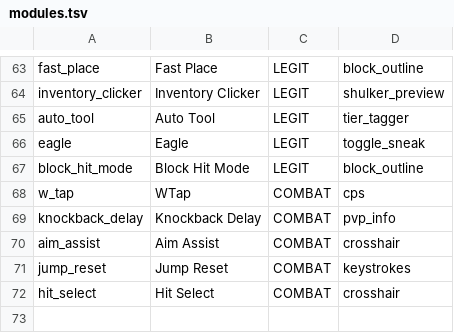
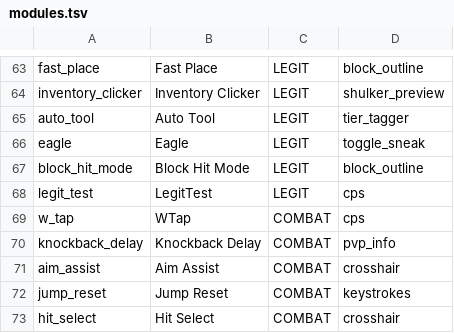
Before and after one commit to ColumbinaHyposeleniaYS/LunarForge, a TSV file: forge-mod/src/main/resources/assets/lunarforge/ui/modules.tsv, drawn as a sheet; only a part is shown, gaps mark what is left out.

Commit message:
feat: add LegitTest module (legit right-click blockhit clicker)
Ported from Vape v4's clicker engine (ClickEngine + AutoClickerTimingState):
- right-clicks at a CPS range (defaults 8-12), clearing rightClickDelayTimer
  like FastPlace so vanilla's 4-tick throttle doesn't cap the rate
- Randomization: Normal / Extra (legacy burst+phase model) / Extra+
  (humanized timing state), default Extra+
- Jitter (default off): per-click pixel offset applied through the same
  synthetic mouse mechanism as AimAssist (setAngles, sensitivity curve)
- sword-only hard gate and a Require Auto Clicker toggle (default on) so
  the module cannot run as a standalone right-click spam

Also fixes the Predict mode of Block Hit Mode ignoring its Angle/Distance
settings (a hardcoded 5.0 range / 45 degree half-angle was used; the
defaults are unchanged).

```diff
--- a/forge-mod/src/main/resources/assets/lunarforge/ui/modules.tsv
+++ b/forge-mod/src/main/resources/assets/lunarforge/ui/modules.tsv
@@ -67,2 +67,3 @@ eagle	Eagle	LEGIT	toggle_sneak
 block_hit_mode	Block Hit Mode	LEGIT	block_outline
+legit_test	LegitTest	LEGIT	cps
 w_tap	WTap	COMBAT	cps
```
Also changed, not shown: 5 other files.
